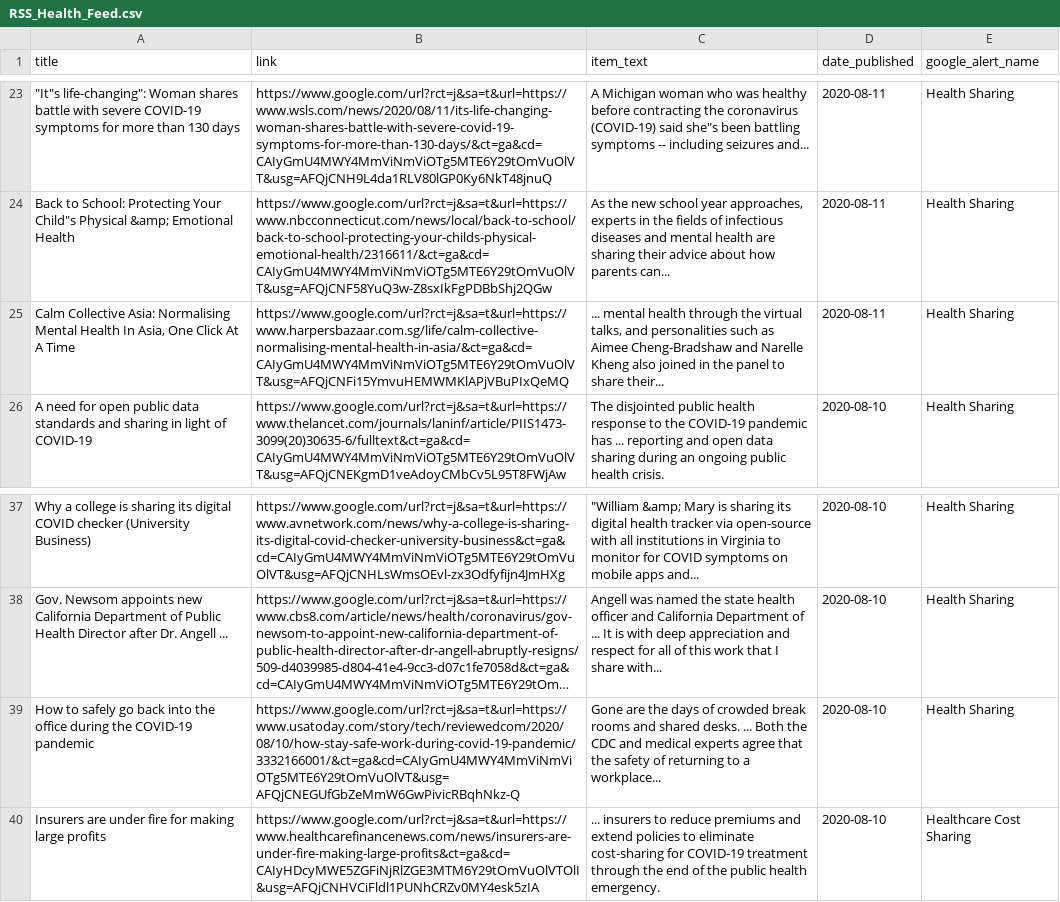
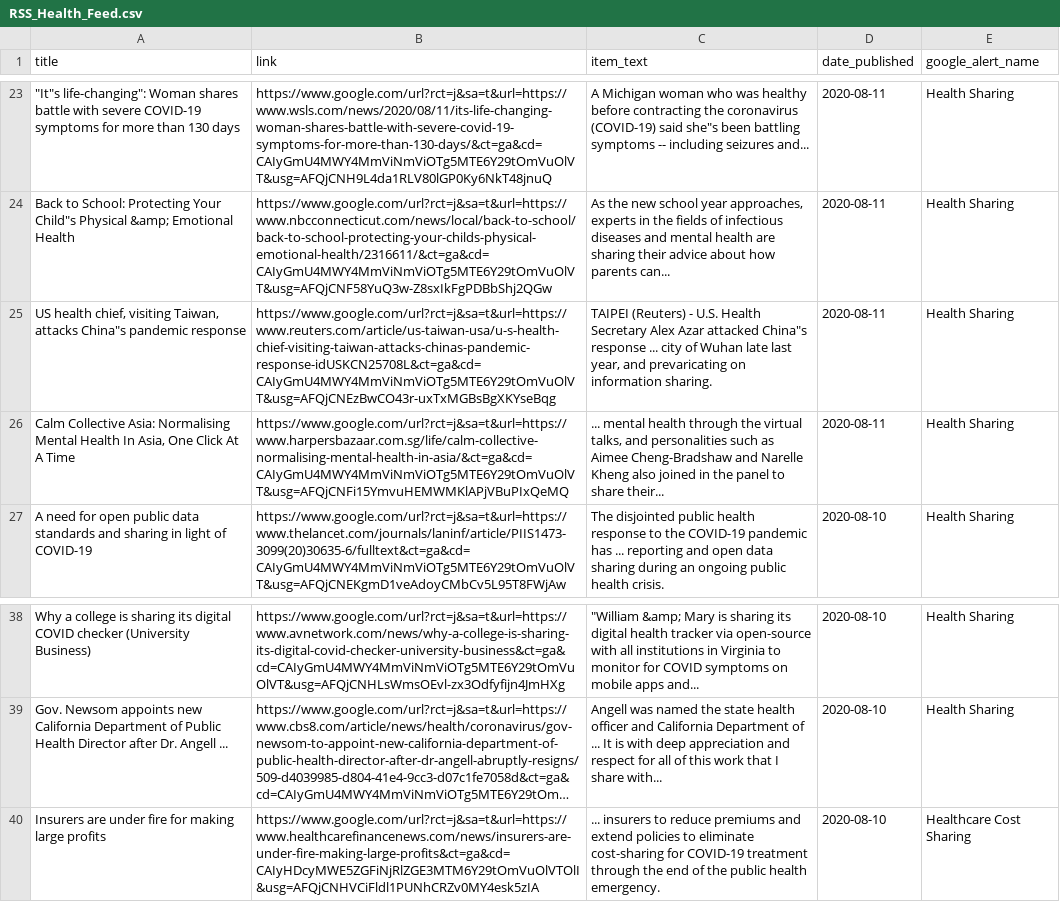
Before and after one commit to jbarton311/bb_consulting_public, a CSV file: congressional_analysis/data/RSS_Health_Feed.csv, drawn as a sheet; only a part is shown, gaps mark what is left out; long unchanged cells end in …; removed rows and columns are numbered as before the commit, all else as after; the diff names each change by its address in the sheet, - before the commit and + after, or states it on an @@ line.

Commit message:
Adding output data for 2020-08-11

```diff
--- a/congressional_analysis/data/RSS_Health_Feed.csv
+++ b/congressional_analysis/data/RSS_Health_Feed.csv
+row 25: US health chief, visiting Taiwan, attacks China"s pandemic response | https://www.google.com/url?rct=j&sa=t&url=https://www.reuters.com/article/us-taiwan-usa/u-s-health-chief-visiting-taiwan-attacks-chinas-pandemic-response-idUSKCN25708L&ct=ga&cd=CAIyGmU4MWY4MmViNmViOTg5MTE6Y29tOmVuOlVT&usg=AFQjCNEzBwCO43r-uxTxMGBsBgXKYseBqg | TAIPEI (Reuters) - U.S. Health Secretary Alex Azar attacked China"s response ... city of Wuhan late last year, and prevaricating on information sharing. | 2020-08-11 | Health Sharing
-row 39: How to safely go back into the office during the COVID-19 pandemic | https://www.google.com/url?rct=j&sa=t&url=https://www.usatoday.com/story/tech/reviewedcom/2020/08/10/how-stay-safe-work-during-covid-19-pandemic/3332166001/&ct=ga&cd=CAIyGmU4MWY4MmViNmViOTg5MTE6Y29tOmVuOlVT&usg=AFQjCNEGUfGbZeMmW6GwPivicRBqhNkz-Q | Gone are the days of crowded break rooms and shared desks. ... Both the CDC and medical experts agree that the safety of returning to a workplace... | 2020-08-10 | Health Sharing
```
